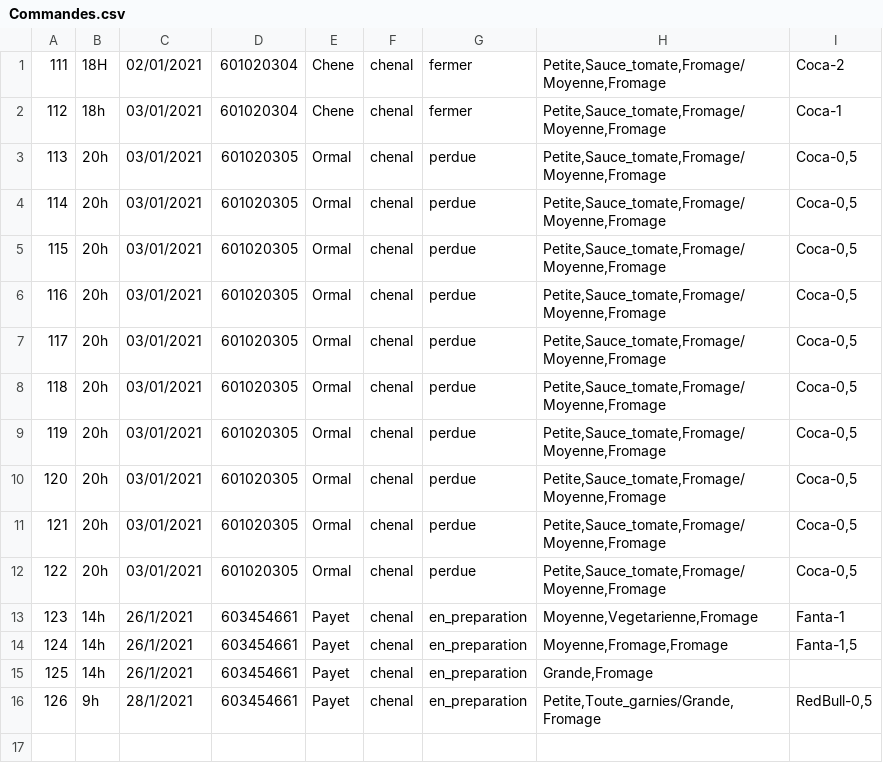
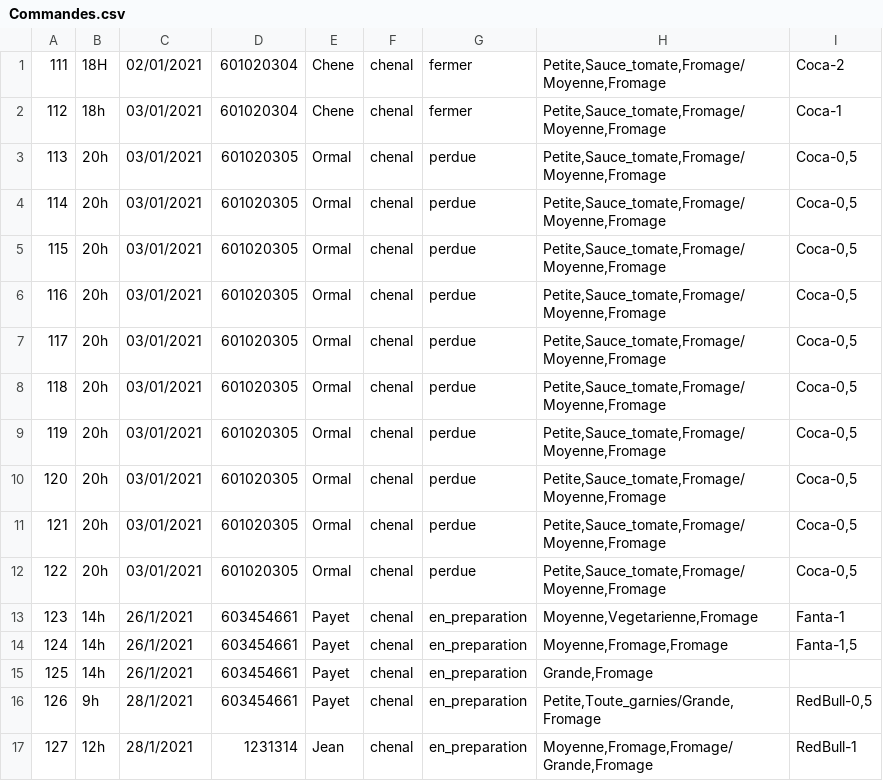
Before and after one commit to Pierre-Portfolio/Pizzeria, a CSV file: Pizzeria/Commandes.csv, drawn as a sheet.

Commit message:
Changement majeur, Client List => dictionary
On respect la consigne de 2 collections

```diff
--- a/Pizzeria/Commandes.csv
+++ b/Pizzeria/Commandes.csv
@@ -16 +16,2 @@
 126;9h;28/1/2021;603454661;Payet;chenal;en_preparation;Petite,Toute_garnies/Grande,Fromage;RedBull-0,5
+127;12h;28/1/2021;1231314;Jean;chenal;en_preparation;Moyenne,Fromage,Fromage/Grande,Fromage;RedBull-1
```
Also changed, not shown: Pizzeria/Clients.csv, 8 other files.
